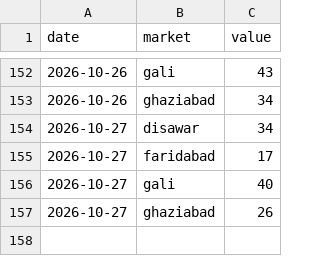
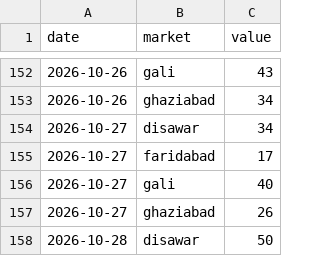
Before and after one commit to vaibhavkumar-WPDEV/predict-satta, a CSV file: data/raw/satta-king-fast.csv, drawn as a sheet; only a part is shown, gaps mark what is left out; the diff names each change by its address in the sheet, - before the commit and + after, or states it on an @@ line.

```diff
--- a/data/raw/satta-king-fast.csv
+++ b/data/raw/satta-king-fast.csv
+row 158: 2026-10-28 | disawar | 50
```
Also changed, not shown: 4 other files.
